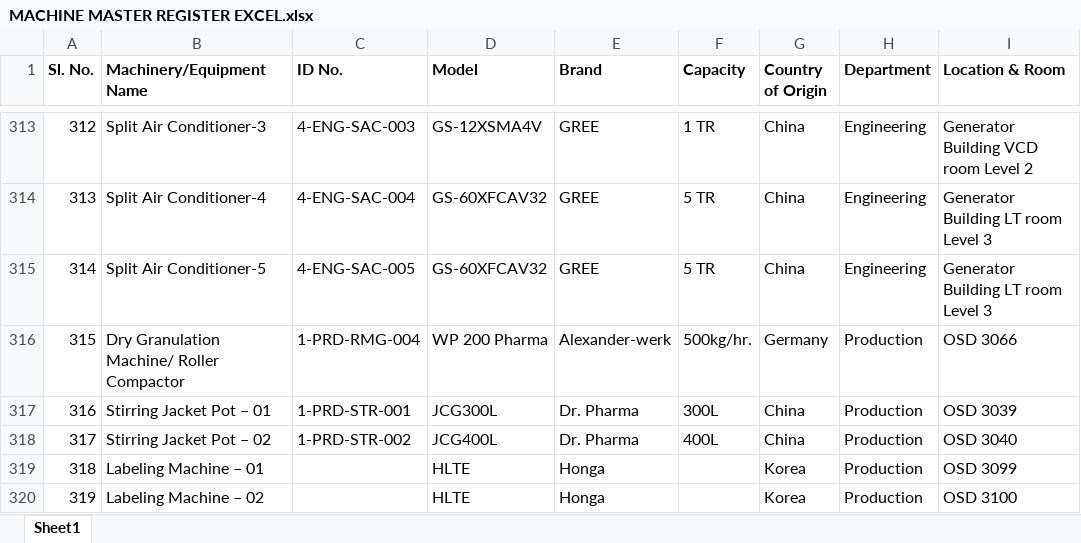
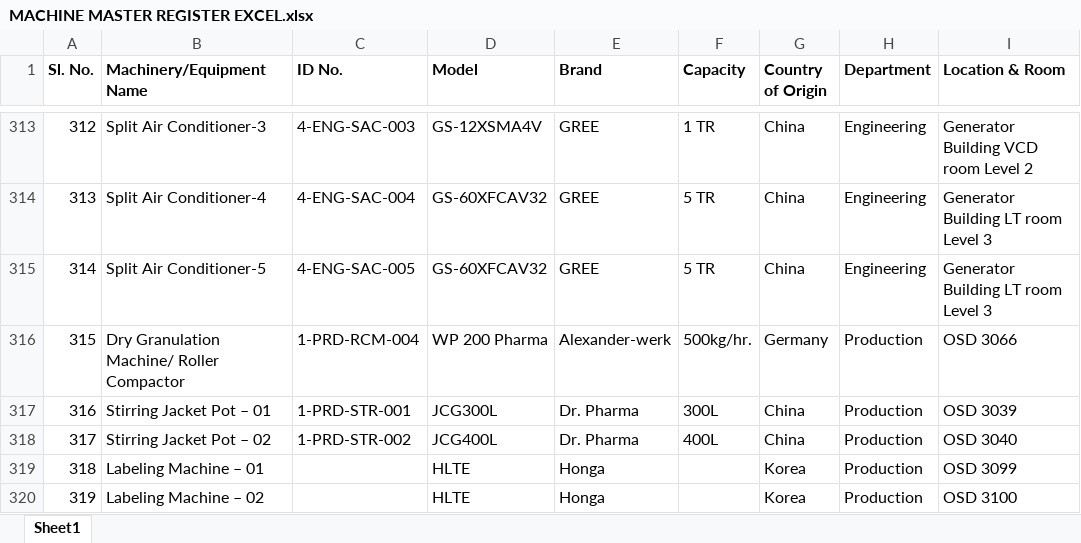
Before and after one commit to Arafat178/MACHINE-MASTER-REGISTER, an Excel workbook: MACHINE MASTER REGISTER EXCEL.xlsx, sheet Sheet1, drawn as a sheet; only a part is shown, gaps mark what is left out; values as stored, in another font and other column widths than the file's, no borders; the diff names each change by its address in the sheet, - before the commit and + after, or states it on an @@ line.

Commit message:
Add files via upload

```diff
--- a/MACHINE MASTER REGISTER EXCEL.xlsx (sheet Sheet1)
+++ b/MACHINE MASTER REGISTER EXCEL.xlsx (sheet Sheet1)
-C316 (ID No.): 1-PRD-RMG-004
+C316 (ID No.): 1-PRD-RCM-004
```
